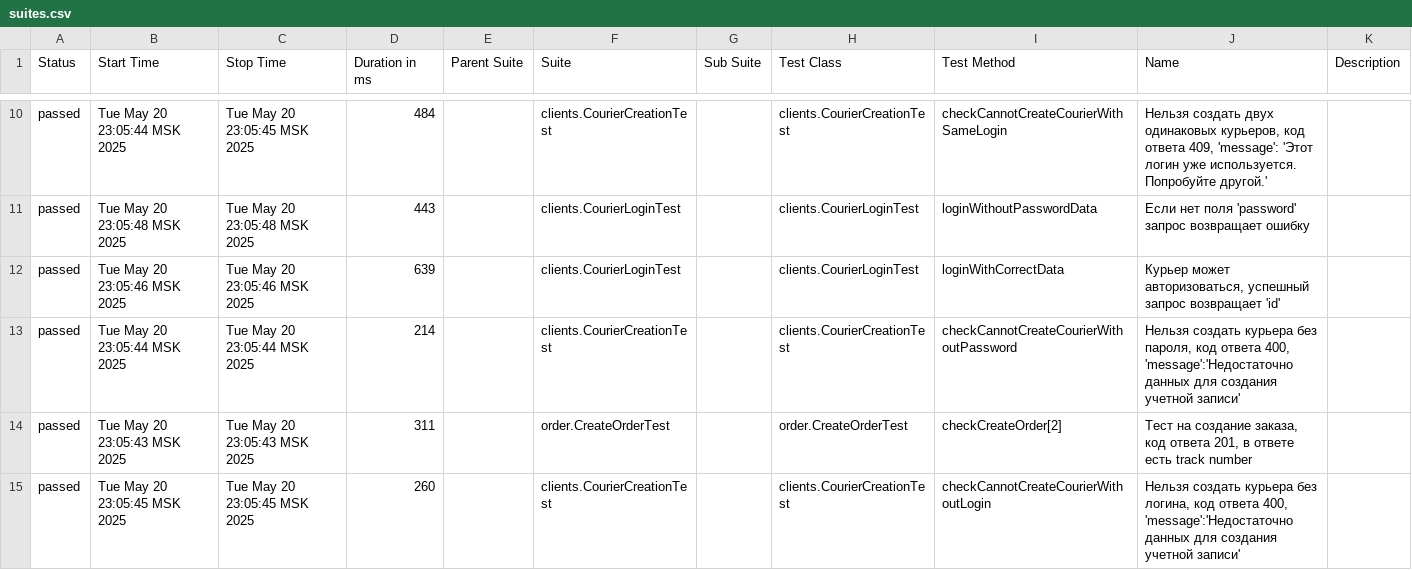
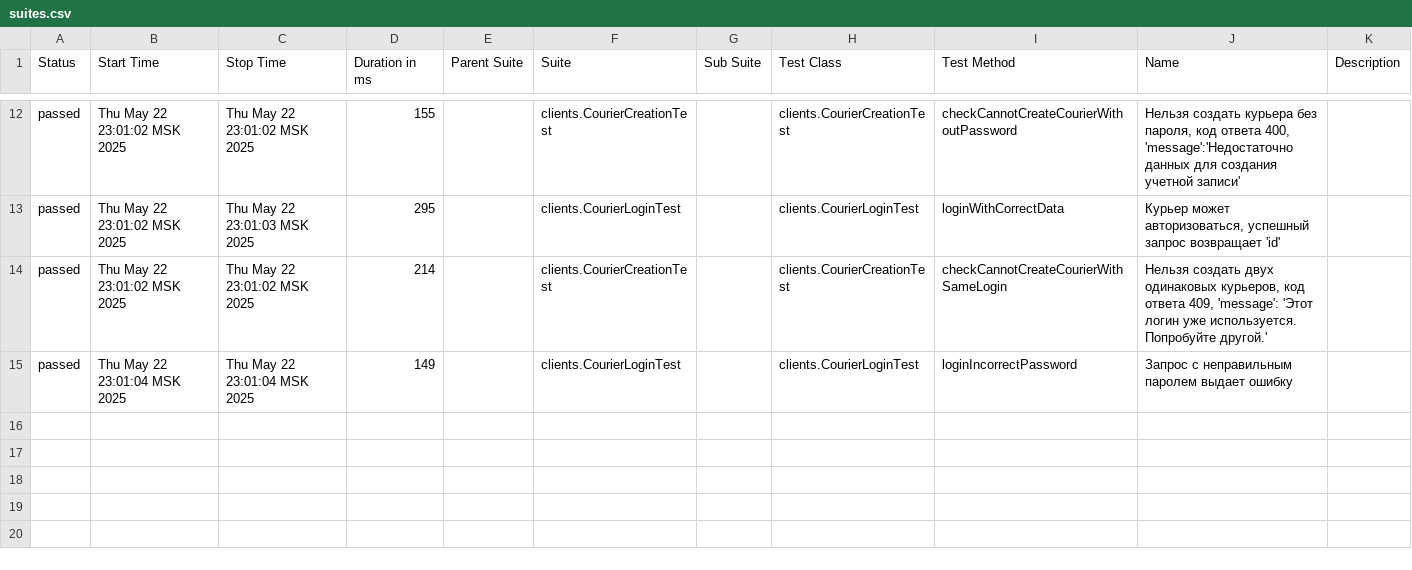
Before and after one commit to OlgaShubnik/sprint7, a CSV file: target/site/allure-maven-plugin/data/suites.csv, drawn as a sheet; only a part is shown, gaps mark what is left out; the diff covers the shown part only.

```diff
--- a/target/site/allure-maven-plugin/data/suites.csv
+++ b/target/site/allure-maven-plugin/data/suites.csv
@@ -10,6 +12,4 @@
-"passed","Tue May 20 23:05:44 MSK 2025","Tue May 20 23:05:45 MSK 2025","484","","clients.CourierCreationTest","","clients.CourierCreationTest","checkCannotCreateCourierWithSameLogin","Нельзя создать двух одинаковых курьеров, код ответа 409, 'message': 'Этот логин уже используется. Попробуйте другой.'",""
-"passed","Tue May 20 23:05:48 MSK 2025","Tue May 20 23:05:48 MSK 2025","443","","clients.CourierLoginTest","","clients.CourierLoginTest","loginWithoutPasswordData","Если нет поля 'password' запрос возвращает ошибку ",""
-"passed","Tue May 20 23:05:46 MSK 2025","Tue May 20 23:05:46 MSK 2025","639","","clients.CourierLoginTest","","clients.CourierLoginTest","loginWithCorrectData","Курьер может авторизоваться, успешный запрос возвращает 'id'",""
-"passed","Tue May 20 23:05:44 MSK 2025","Tue May 20 23:05:44 MSK 2025","214","","clients.CourierCreationTest","","clients.CourierCreationTest","checkCannotCreateCourierWithoutPassword","Нельзя создать курьера без пароля, код ответа 400, 'message':'Недостаточно данных для создания учетной записи'",""
-"passed","Tue May 20 23:05:43 MSK 2025","Tue May 20 23:05:43 MSK 2025","311","","order.CreateOrderTest","","order.CreateOrderTest","checkCreateOrder[2]","Тест на создание заказа, код ответа 201, в ответе есть track number",""
-"passed","Tue May 20 23:05:45 MSK 2025","Tue May 20 23:05:45 MSK 2025","260","","clients.CourierCreationTest","","clients.CourierCreationTest","checkCannotCreateCourierWithoutLogin","Нельзя создать курьера без логина, код ответа 400, 'message':'Недостаточно данных для создания учетной записи'",""
+"passed","Thu May 22 23:01:02 MSK 2025","Thu May 22 23:01:02 MSK 2025","155","","clients.CourierCreationTest","","clients.CourierCreationTest","checkCannotCreateCourierWithoutPassword","Нельзя создать курьера без пароля, код ответа 400, 'message':'Недостаточно данных для создания учетной записи'",""
+"passed","Thu May 22 23:01:02 MSK 2025","Thu May 22 23:01:03 MSK 2025","295","","clients.CourierLoginTest","","clients.CourierLoginTest","loginWithCorrectData","Курьер может авторизоваться, успешный запрос возвращает 'id'",""
+"passed","Thu May 22 23:01:02 MSK 2025","Thu May 22 23:01:02 MSK 2025","214","","clients.CourierCreationTest","","clients.CourierCreationTest","checkCannotCreateCourierWithSameLogin","Нельзя создать двух одинаковых курьеров, код ответа 409, 'message': 'Этот логин уже используется. Попробуйте другой.'",""
+"passed","Thu May 22 23:01:04 MSK 2025","Thu May 22 23:01:04 MSK 2025","149","","clients.CourierLoginTest","","clients.CourierLoginTest","loginIncorrectPassword","Запрос с неправильным паролем выдает ошибку",""
```
Also changed, not shown: 4 added rows, 2 removed rows and 22 edited cells elsewhere in this file, 31 other files.
